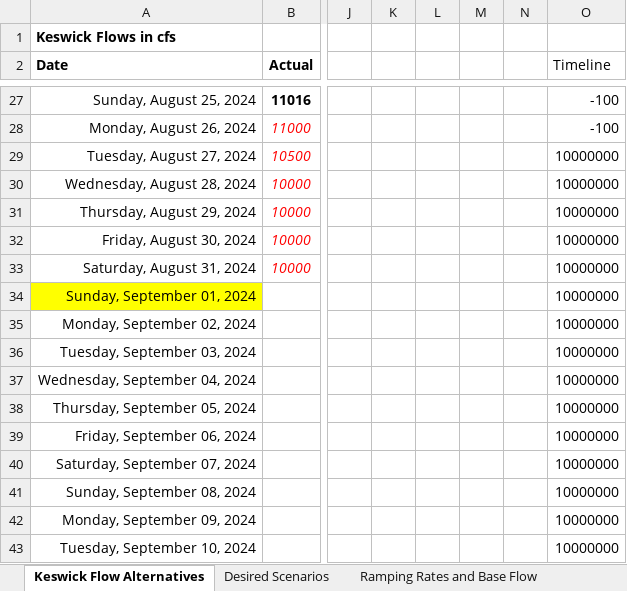
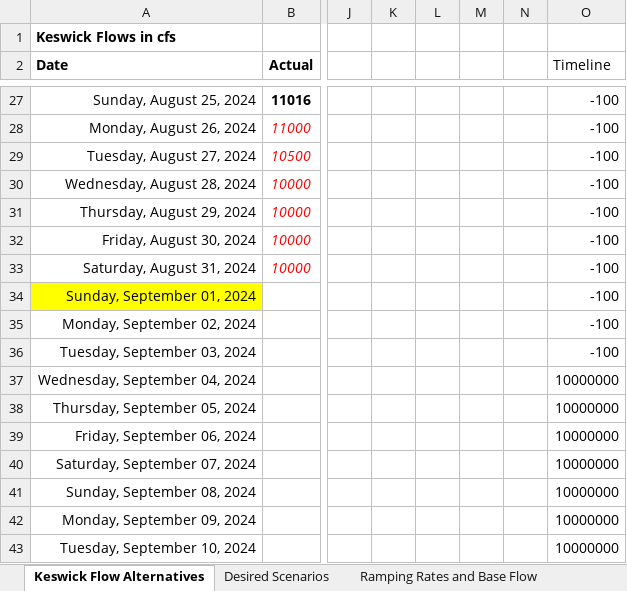
Before and after one commit to BDO-Science/Fall_Flow_Redd_Dewatering, an Excel workbook: External_data/FlowScen/FallFlows20240826_V2_Draft.xlsx, sheet Keswick Flow Alternatives, drawn as a sheet; only a part is shown, gaps mark what is left out; values as stored, in another font and other column widths than the file's, no borders; the diff names each change by its address in the sheet, - before the commit and + after, or states it on an @@ line.

```diff
--- a/External_data/FlowScen/FallFlows20240826_V2_Draft.xlsx (sheet Keswick Flow Alternatives)
+++ b/External_data/FlowScen/FallFlows20240826_V2_Draft.xlsx (sheet Keswick Flow Alternatives)
-O29:O36 (Timeline): 10000000
+O29:O36 (Timeline): -100
```
Also changed, not shown: charts or pictures, 4 other files.
